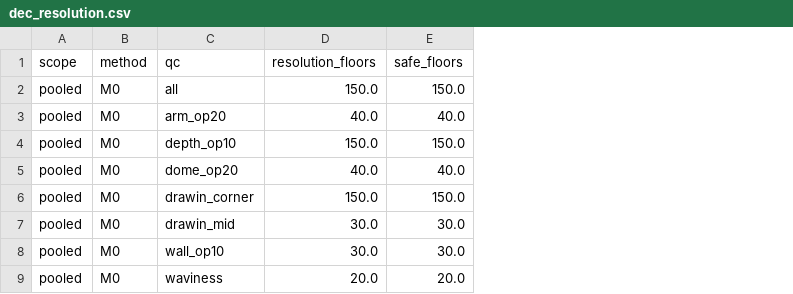
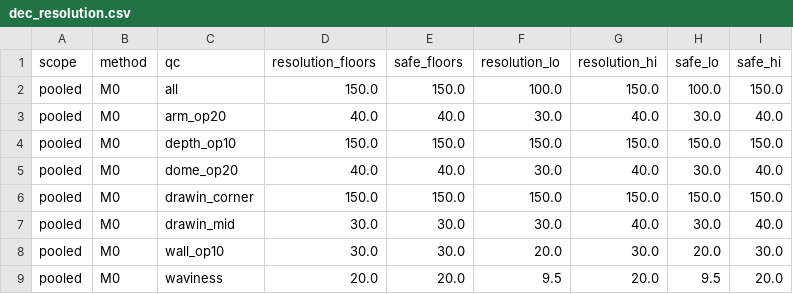
Before and after one commit to htcanseven/Claude, a CSV file: results/dec_resolution.csv, drawn as a sheet; only a part is shown; the diff names each change by its address in the sheet, - before the commit and + after, or states it on an @@ line.

```diff
--- a/results/dec_resolution.csv
+++ b/results/dec_resolution.csv
+column F (resolution_lo), rows 2-9: 100.0 | 30.0 | 150.0 | 30.0 | 150.0 | 30.0 | 20.0 | 9.5
+column G (resolution_hi), rows 2-9: 150.0 | 40.0 | 150.0 | 40.0 | 150.0 | 40.0 | 30.0 | 20.0
+column H (safe_lo), rows 2-9: 100.0 | 30.0 | 150.0 | 30.0 | 150.0 | 30.0 | 20.0 | 9.5
+column I (safe_hi), rows 2-9: 150.0 | 40.0 | 150.0 | 40.0 | 150.0 | 40.0 | 30.0 | 20.0
```
Also changed, not shown: 15 other files.
